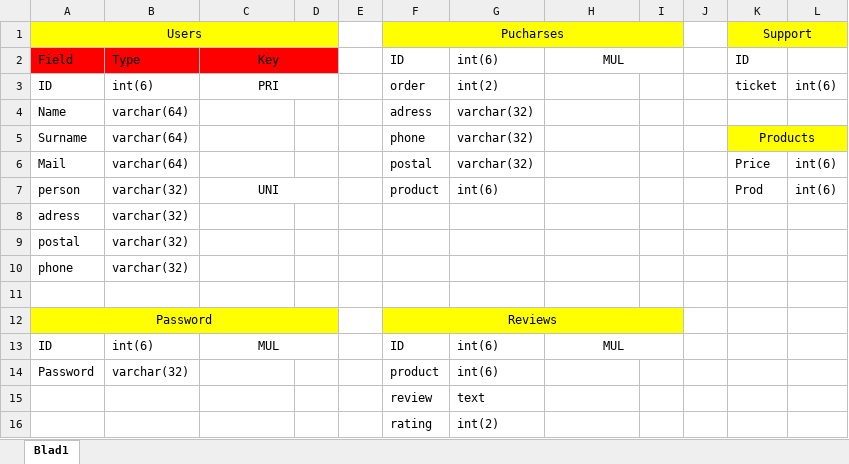
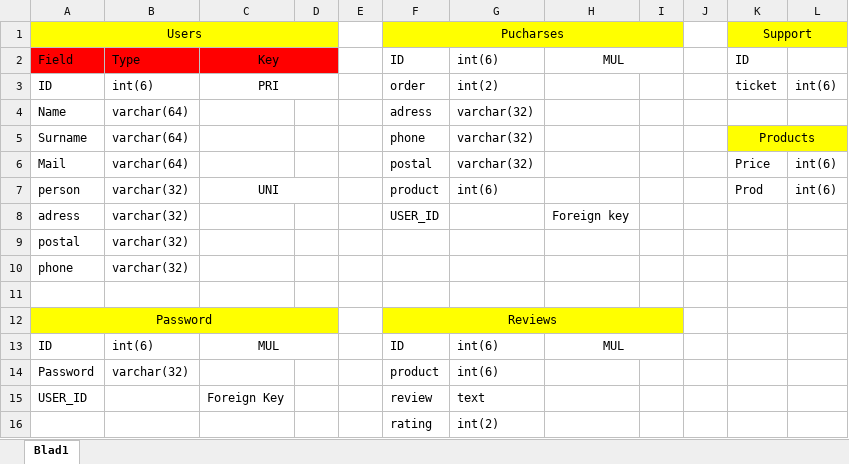
Before and after one commit to Yotacid/Yotacid, an Excel workbook: site/Bok1.xlsx, sheet Blad1, drawn as a sheet; values as stored, in another font and other column widths than the file's, no borders; the diff names each change by its address in the sheet, - before the commit and + after, or states it on an @@ line.

```diff
--- a/site/Bok1.xlsx (sheet Blad1)
+++ b/site/Bok1.xlsx (sheet Blad1)
-F8: (empty)
+F8: USER_ID
-H8: (empty)
+H8: Foreign key
-A15: (empty)
+A15: USER_ID
-C15: (empty)
+C15: Foreign Key
```
Also changed, not shown: 56 other files.
